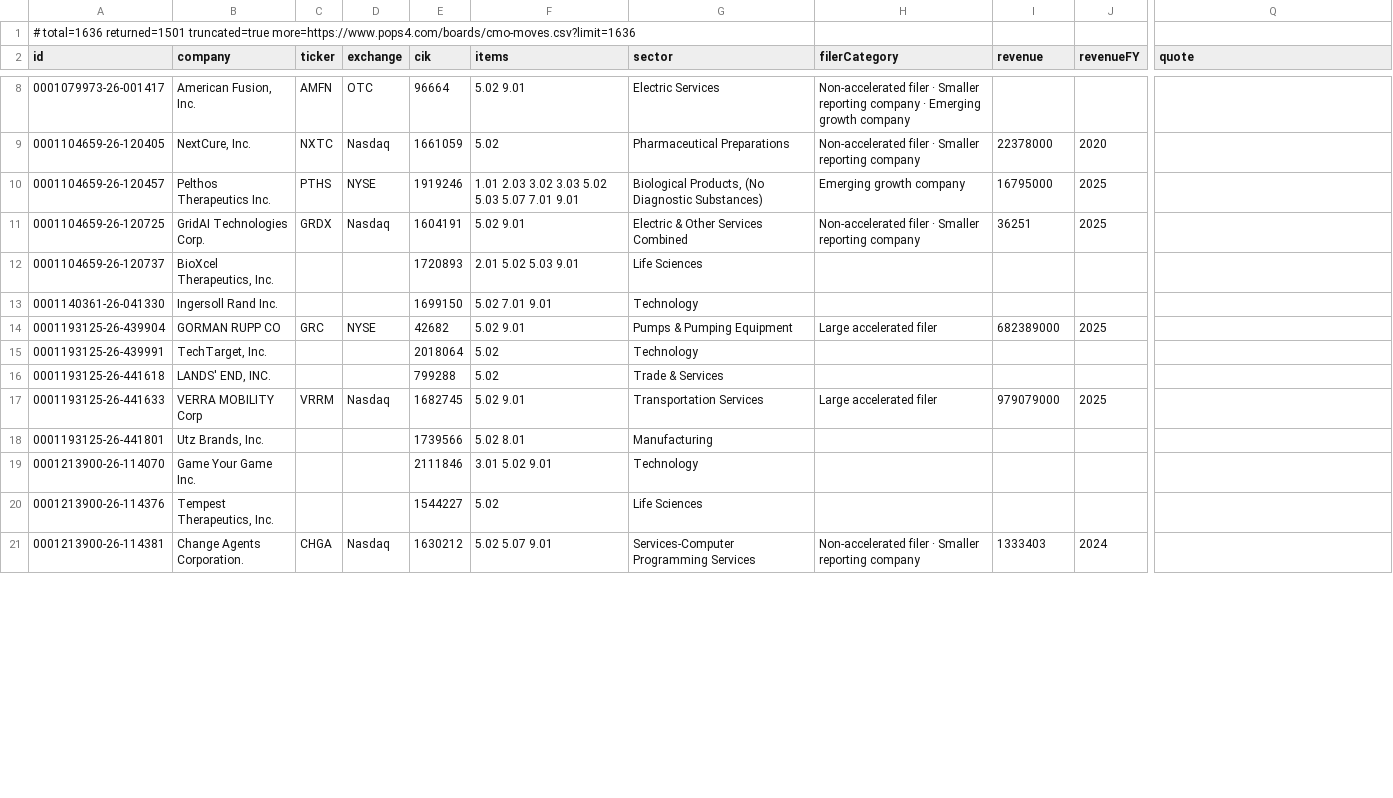
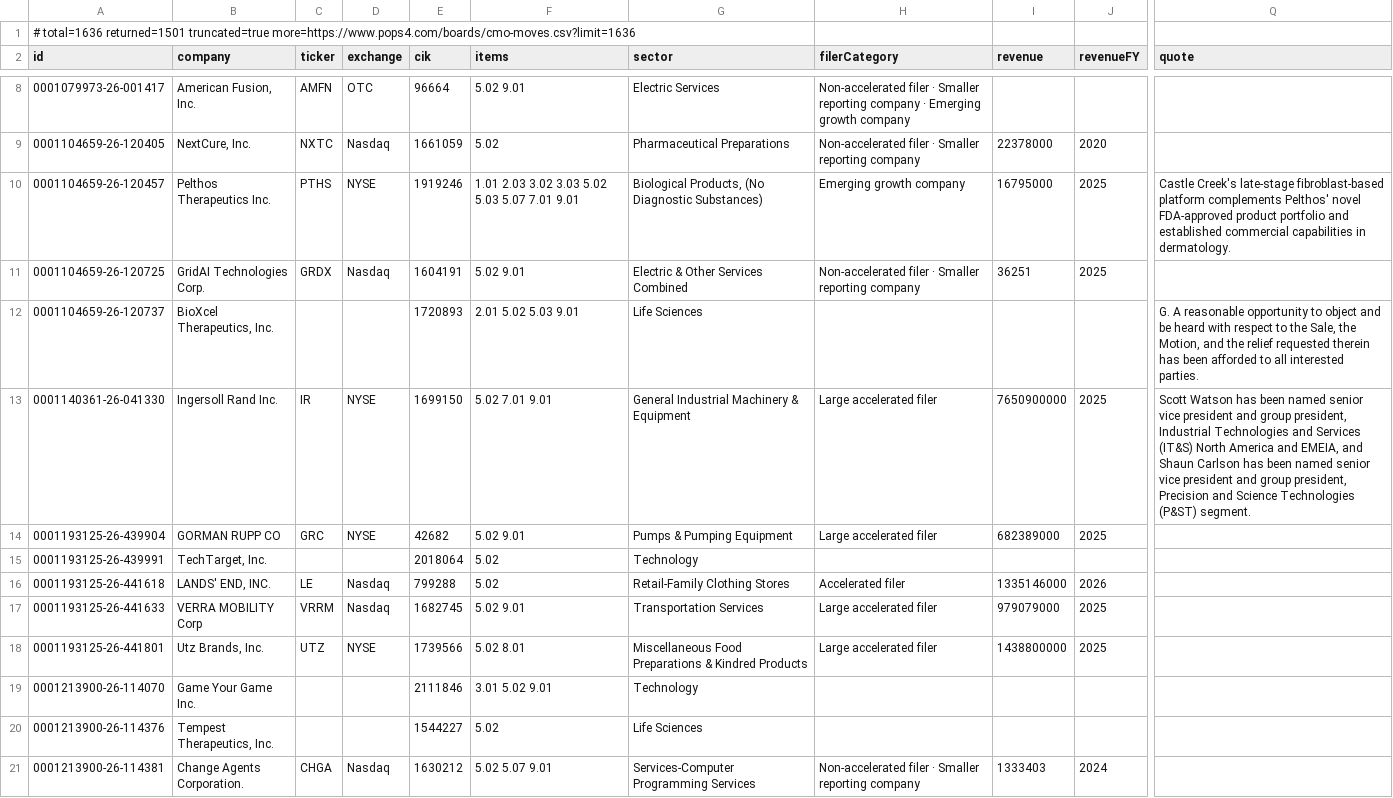
Before and after one commit to HuangGoodmanAgency/filing-boards, a CSV file: data/cmo-moves.csv, drawn as a sheet; only a part is shown, gaps mark what is left out; the diff covers the shown part only; the diff names each change by its address in the sheet, - before the commit and + after, or states it on an @@ line.

```diff
--- a/data/cmo-moves.csv
+++ b/data/cmo-moves.csv
-Q10 (quote): (empty)
+Q10 (quote): Castle Creek's late-stage fibroblast-based platform complements Pelthos' novel FDA-approved product portfolio and established commercial capabilities in dermatology.
-Q12 (quote): (empty)
+Q12 (quote): G. A reasonable opportunity to object and be heard with respect to the Sale, the Motion, and the relief requested therein has been afforded to all interested parties.
-C13 (ticker): (empty)
+C13 (ticker): IR
-D13 (exchange): (empty)
+D13 (exchange): NYSE
-G13 (sector): Technology
+G13 (sector): General Industrial Machinery & Equipment
-H13 (filerCategory): (empty)
+H13 (filerCategory): Large accelerated filer
-I13 (revenue): (empty)
+I13 (revenue): 7650900000
-J13 (revenueFY): (empty)
+J13 (revenueFY): 2025
-Q13 (quote): (empty)
+Q13 (quote): Scott Watson has been named senior vice president and group president, Industrial Technologies and Services (IT&S) North America and EMEIA, and Shaun Carlson has been named senior vice president and group president, Precision and Science Technologies (P&ST) segment.
-C16 (ticker): (empty)
+C16 (ticker): LE
-D16 (exchange): (empty)
+D16 (exchange): Nasdaq
-G16 (sector): Trade & Services
+G16 (sector): Retail-Family Clothing Stores
-H16 (filerCategory): (empty)
+H16 (filerCategory): Accelerated filer
-I16 (revenue): (empty)
+I16 (revenue): 1335146000
-J16 (revenueFY): (empty)
+J16 (revenueFY): 2026
-C18 (ticker): (empty)
+C18 (ticker): UTZ
-D18 (exchange): (empty)
+D18 (exchange): NYSE
-G18 (sector): Manufacturing
+G18 (sector): Miscellaneous Food Preparations & Kindred Products
-H18 (filerCategory): (empty)
+H18 (filerCategory): Large accelerated filer
-I18 (revenue): (empty)
+I18 (revenue): 1438800000
-J18 (revenueFY): (empty)
+J18 (revenueFY): 2025
```
Also changed, not shown: 57 edited cells elsewhere in this file, data/agentic-commerce.csv, data/cyber-disclosures.csv, 20 other files.
